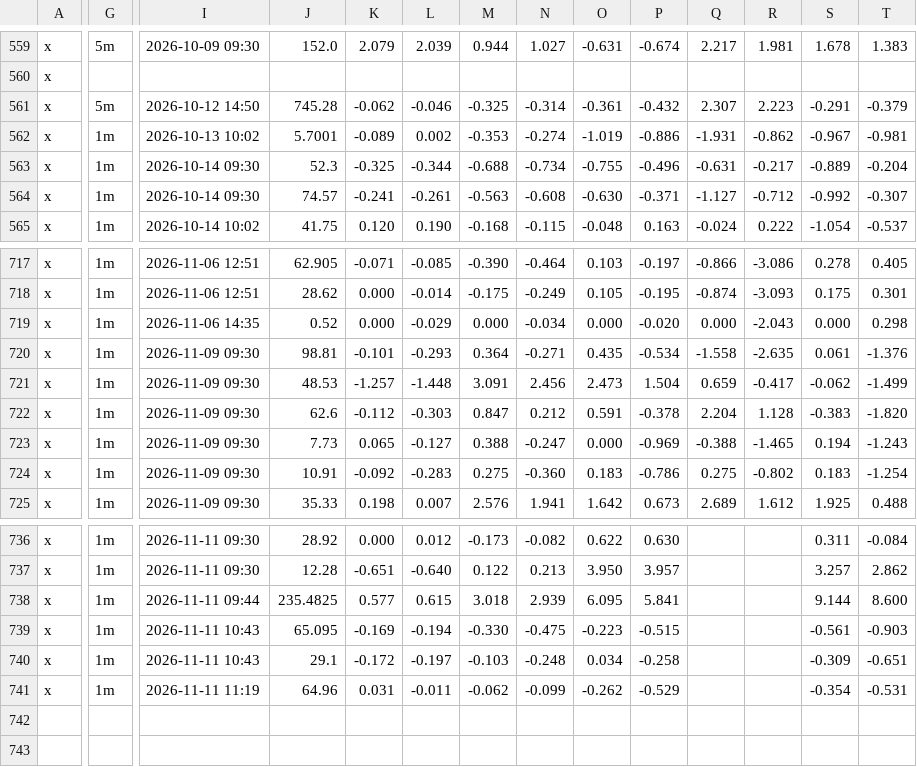
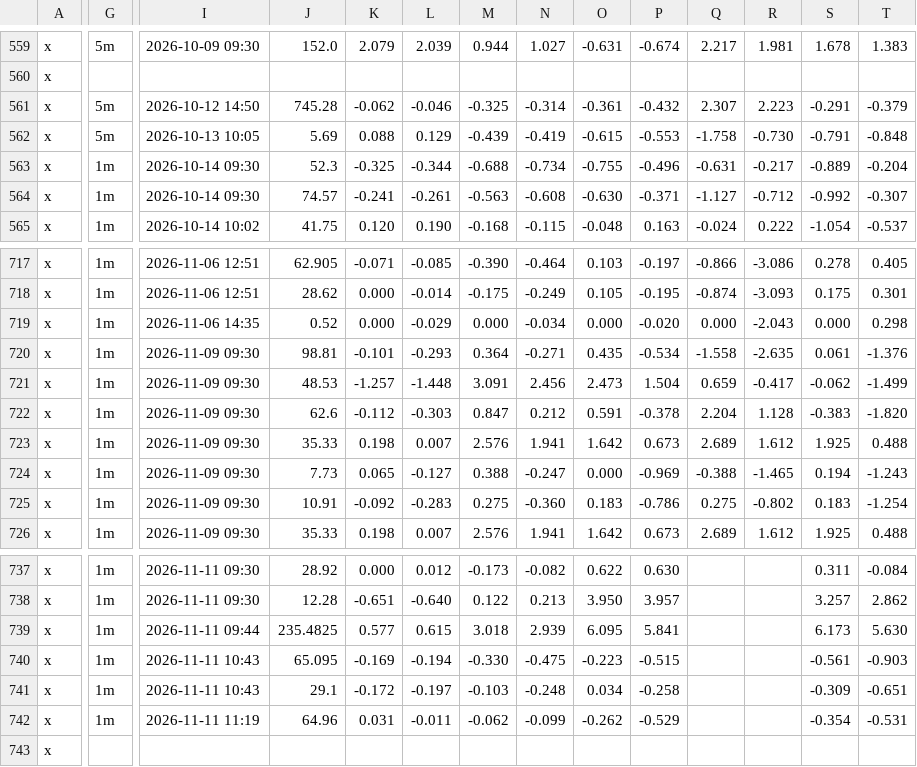
Before and after one commit to nikdep/market-dash-lkoa20, a CSV file: api/reactions.csv, drawn as a sheet; only a part is shown, gaps mark what is left out; addresses are those after the commit; rows hold the shown columns only; the diff covers the shown part only; the diff names each change by its address in the sheet, - before the commit and + after, or states it on an @@ line.

```diff
--- a/api/reactions.csv
+++ b/api/reactions.csv
-G562: 1m
+G562: 5m
-I562: 2026-10-13 10:02
+I562: 2026-10-13 10:05
-J562: 5.7001
+J562: 5.69
-K562: -0.089
+K562: 0.088
-L562: 0.002
+L562: 0.129
-M562: -0.353
+M562: -0.439
-N562: -0.274
+N562: -0.419
-O562: -1.019
+O562: -0.615
-P562: -0.886
+P562: -0.553
-Q562: -1.931
+Q562: -1.758
-R562: -0.862
+R562: -0.730
-S562: -0.967
+S562: -0.791
-T562: -0.981
+T562: -0.848
+row 723: x | 1m | 2026-11-09 09:30 | 35.33 | 0.198 | 0.007 | 2.576 | 1.941 | 1.642 | 0.673 | 2.689 | 1.612 | 1.925 | 0.488
-S739: 9.144
+S739: 6.173
-T739: 8.600
+T739: 5.630
+row 743: x
```
Also changed, not shown: 3 edited cells elsewhere in this file, api/candidates.csv, api/crypto.csv, 10 other files.
